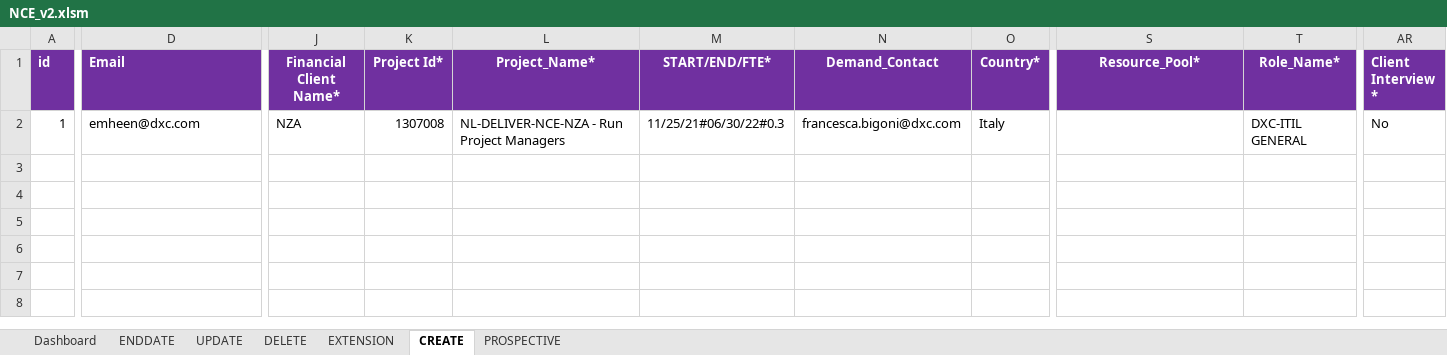
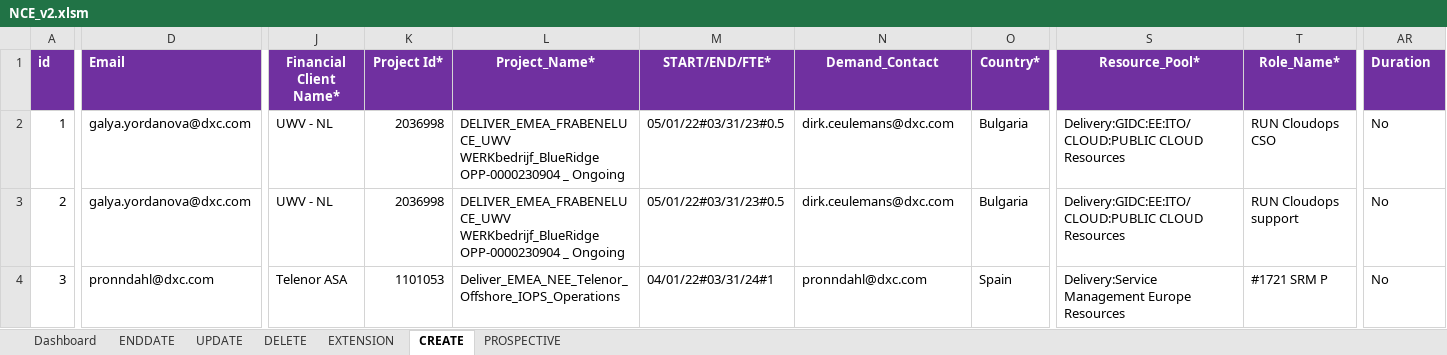
Before and after one commit to urico21/NCE_automaiton_tool_v2, an Excel workbook: NCE/NCE_v2.xlsm, sheet CREATE, drawn as a sheet; only a part is shown, gaps mark what is left out; values as stored, in another font and other column widths than the file's, no borders; rows hold the shown columns only; the diff covers the shown part only; the diff names each change by its address in the sheet, - before the commit and + after, or states it on an @@ line.

```diff
--- a/NCE/NCE_v2.xlsm (sheet CREATE)
+++ b/NCE/NCE_v2.xlsm (sheet CREATE)
-AR1: Client Interview *
+AR1: Duration
-D2 (Email): emheen@dxc.com
+D2 (Email): galya.yordanova@dxc.com
-J2 (Financial Client Name*): NZA
+J2 (Financial Client Name*): UWV - NL
-K2 (Project Id*): 1307008
+K2 (Project Id*): 2036998
-L2 (Project_Name*): NL-DELIVER-NCE-NZA - Run Project Managers
+L2 (Project_Name*): DELIVER_EMEA_FRABENELUCE_UWV WERKbedrijf_BlueRidge OPP-0000230904 _ Ongoing
-M2 (START/END/FTE*): 11/25/21#06/30/22#0.3
+M2 (START/END/FTE*): 05/01/22#03/31/23#0.5
-N2 (Demand_Contact): francesca.bigoni@dxc.com
+N2 (Demand_Contact): dirk.ceulemans@dxc.com
-O2 (Country*): Italy
+O2 (Country*): Bulgaria
-S2 (Resource_Pool*): (empty)
+S2 (Resource_Pool*): Delivery:GIDC:EE:ITO/CLOUD:PUBLIC CLOUD Resources
-T2 (Role_Name*): DXC-ITIL GENERAL
+T2 (Role_Name*): RUN Cloudops CSO
+row 3: 2 | galya.yordanova@dxc.com | UWV - NL | 2036998 | DELIVER_EMEA_FRABENELUCE_UWV WERKbedrijf_BlueRidge OPP-0000230904 _ Ongoing | 05/01/22#03/31/23#0.5 | dirk.ceulemans@dxc.com | Bulgaria | Delivery:GIDC:EE:ITO/CLOUD:PUBLIC CLOUD Resources | RUN Cloudops support | No
+row 4: 3 | pronndahl@dxc.com | Telenor ASA | 1101053 | Deliver_EMEA_NEE_Telenor_Offshore_IOPS_Operations | 04/01/22#03/31/24#1 | pronndahl@dxc.com | Spain | Delivery:Service Management Europe Resources | #1721 SRM P | No
```
Also changed, not shown: 18 edited cells elsewhere in this sheet, sheet ENDDATE, sheet PROSPECTIVE, sheet EXTENSION, sheet DELETE, sheet UPDATE, 14 other files.
